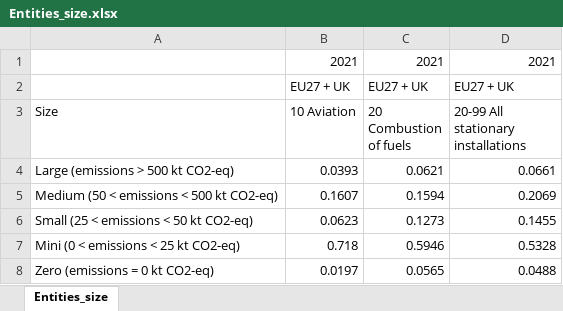
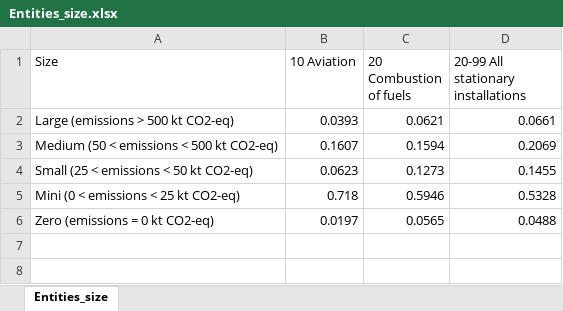
Before and after one commit to NumEconCopenhagen/projects-2023-it-hurts-when-ip, an Excel workbook: dataproject/Entities_size.xlsx, sheet Entities_size, drawn as a sheet; values as stored, in another font and other column widths than the file's, no borders; the diff names each change by its address in the sheet, - before the commit and + after, or states it on an @@ line.

Commit message:
new

```diff
--- a/dataproject/Entities_size.xlsx (sheet Entities_size)
+++ b/dataproject/Entities_size.xlsx (sheet Entities_size)
-row 1:  | 2021 | 2021 | 2021
-row 2:  | EU27 + UK | EU27 + UK | EU27 + UK
```
